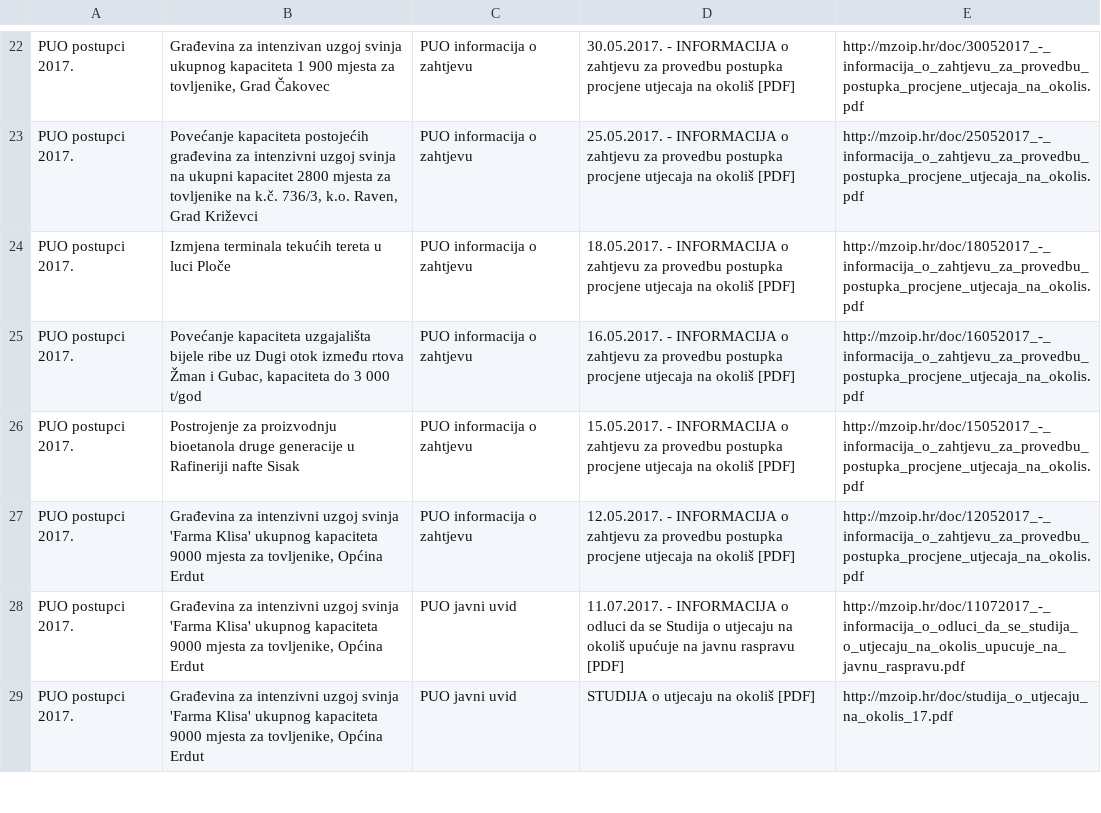
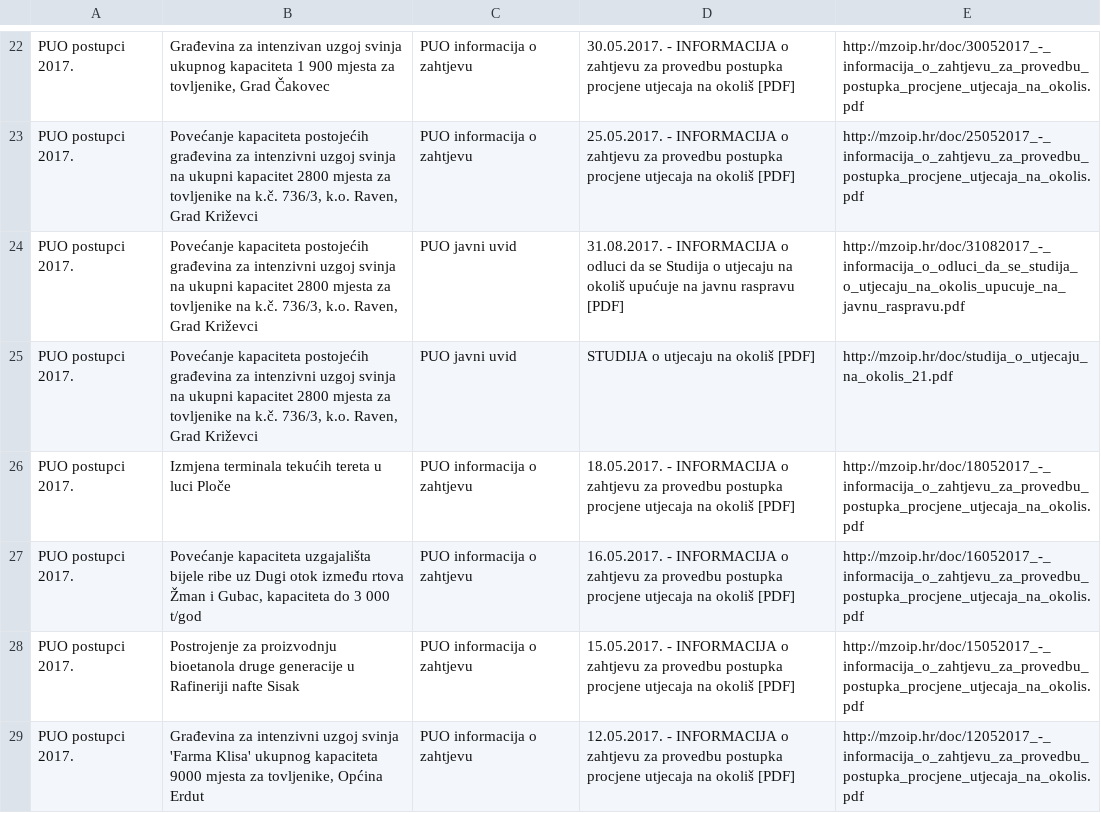
Before and after one commit to udruga-biom/puo-arhiva, a TSV file: puo.tsv, drawn as a sheet; only a part is shown, gaps mark what is left out; the shorter side is filled out with more unchanged rows; the diff names each change by its address in the sheet, - before the commit and + after, or states it on an @@ line.

Commit message:
2017-09-01

```diff
--- a/puo.tsv
+++ b/puo.tsv
+row 24: PUO postupci 2017. | Povećanje kapaciteta postojećih građevina za intenzivni uzgoj svinja na ukupni kapacitet 2800 mjesta za tovljenike na k.č. 736/3, k.o. Raven, Grad Križevci | PUO javni uvid | 31.08.2017. - INFORMACIJA o odluci da se Studija o utjecaju na okoliš upućuje na javnu raspravu [PDF] | http://mzoip.hr/doc/31082017_-_informacija_o_odluci_da_se_studija_o_utjecaju_na_okolis_upucuje_na_javnu_raspravu.pdf
+row 25: PUO postupci 2017. | Povećanje kapaciteta postojećih građevina za intenzivni uzgoj svinja na ukupni kapacitet 2800 mjesta za tovljenike na k.č. 736/3, k.o. Raven, Grad Križevci | PUO javni uvid | STUDIJA o utjecaju na okoliš [PDF] | http://mzoip.hr/doc/studija_o_utjecaju_na_okolis_21.pdf
```
